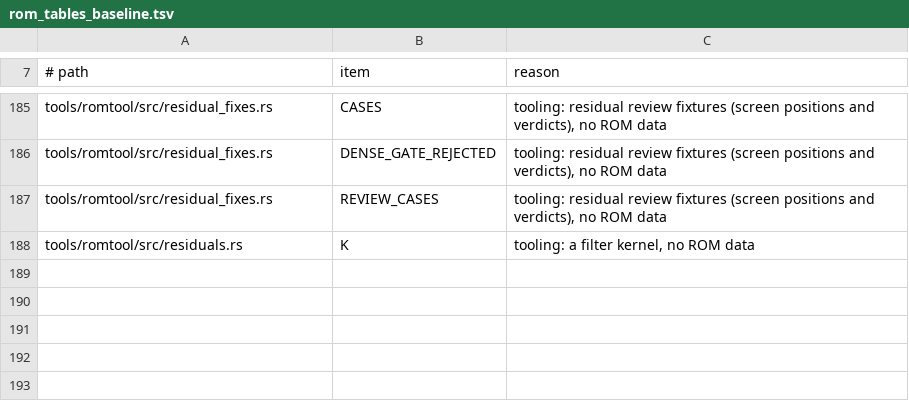
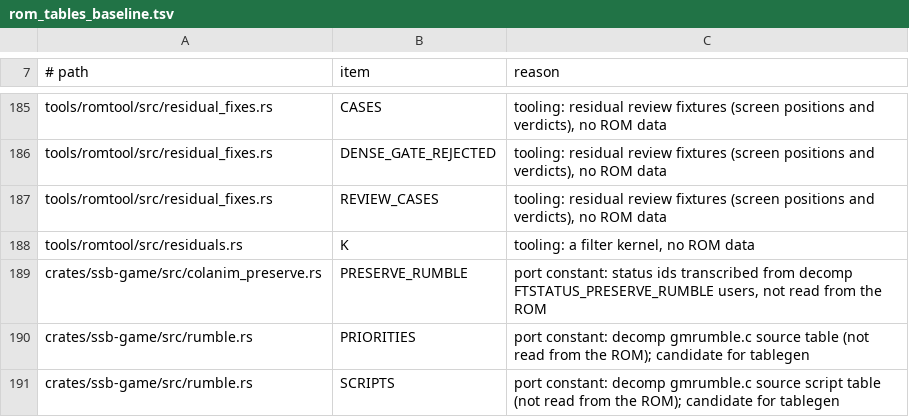
Before and after one commit to ItsNoHax/SSB64PSP, a TSV file: tools/docs/rom_tables_baseline.tsv, drawn as a sheet; only a part is shown, gaps mark what is left out.

Commit message:
feat(rumble): port Rumble Pak queue and every motor call site
Batch 43 (MS7). New crates/ssb-game/src/rumble.rs: gmrumble.c's 11
scripts, priorities, 3-slot per-player queue and actor tick, plus
fighter and item command queues that the match drains.

Call sites: moveset MakeRumble/StopRumble events, status-change stops
(ids 2/3/7 with the FTSTATUS_PRESERVE_RUMBLE table), damage, attack,
KO, throws, captures, wall, bounce, shield break, item shoot/throw/
pickup, Master Ball, M-Sbomb, VS-results winner pulse, title stop_all,
training init_players. The pause quirk is kept: InitPlayers silences
the motor but leaves the queue and is_active alone.

PSP: NoMotor backend, a documented no-op (no motor). Screen quakes
(rumble_frame, rumble_wait) are unchanged.

Validation: 19 rumble host tests; 12 timelines agree with a second,
independent script reading. Workspace tests pass with the ROM and with
stub tables. Clippy and fmt clean. Both PSP builds compile. Goldens
247 of 247; none moved. Deepest game stack 393496 B (+1096).

```diff
--- a/tools/docs/rom_tables_baseline.tsv
+++ b/tools/docs/rom_tables_baseline.tsv
@@ -188 +188,4 @@ tools/romtool/src/residual_fixes.rs	REVIEW_CASES	tooling: residual review fixtur
 tools/romtool/src/residuals.rs	K	tooling: a filter kernel, no ROM data
+crates/ssb-game/src/colanim_preserve.rs	PRESERVE_RUMBLE	port constant: status ids transcribed from decomp FTSTATUS_PRESERVE_RUMBLE users, not read from the ROM
+crates/ssb-game/src/rumble.rs	PRIORITIES	port constant: decomp gmrumble.c source table (not read from the ROM); candidate for tablegen
+crates/ssb-game/src/rumble.rs	SCRIPTS	port constant: decomp gmrumble.c source script table (not read from the ROM); candidate for tablegen
```
Also changed, not shown: 35 other files.
